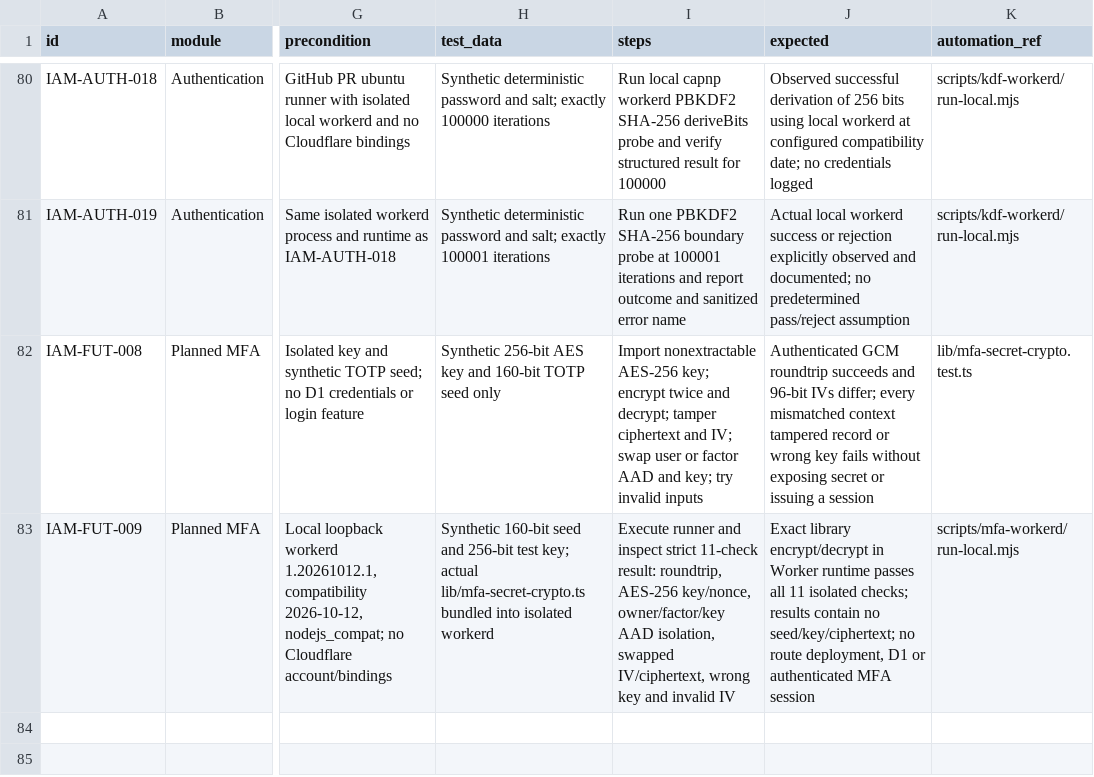
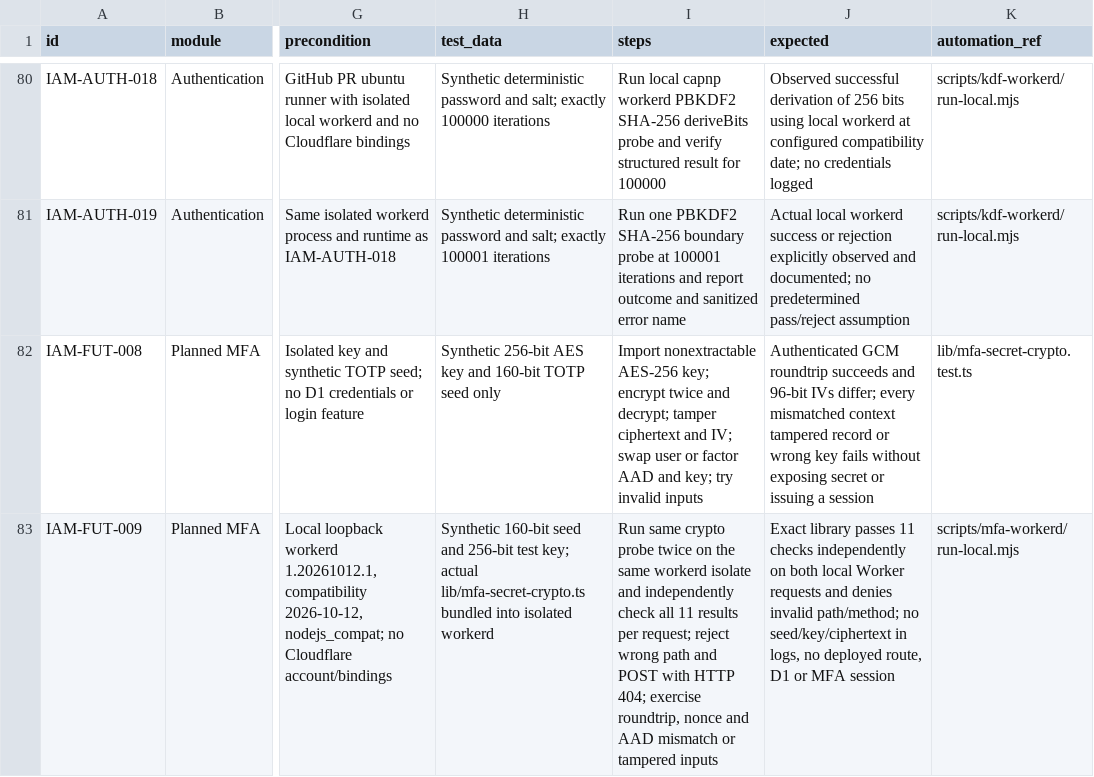
Before and after one commit to ntdung-tds/iaict-portal, a CSV file: docs/qa/IAICT_TEST_CASES.csv, drawn as a sheet; only a part is shown, gaps mark what is left out; the diff names each change by its address in the sheet, - before the commit and + after, or states it on an @@ line.

Commit message:
test(qa): extend IAM-FUT-009 with repeated-request isolation and negative routing

```diff
--- a/docs/qa/IAICT_TEST_CASES.csv
+++ b/docs/qa/IAICT_TEST_CASES.csv
-I83 (steps): Execute runner and inspect strict 11-check result: roundtrip, AES-256 key/nonce, owner/factor/key AAD isolation, swapped IV/ciphertext, wrong key and invalid IV
+I83 (steps): Run same crypto probe twice on the same workerd isolate and independently check all 11 results per request; reject wrong path and POST with HTTP 404; exercise roundtrip, nonce and AAD mismatch or tampered inputs
-J83 (expected): Exact library encrypt/decrypt in Worker runtime passes all 11 isolated checks; results contain no seed/key/ciphertext; no route deployment, D1 or authenticated MFA session
+J83 (expected): Exact library passes 11 checks independently on both local Worker requests and denies invalid path/method; no seed/key/ciphertext in logs, no deployed route, D1 or MFA session
```
